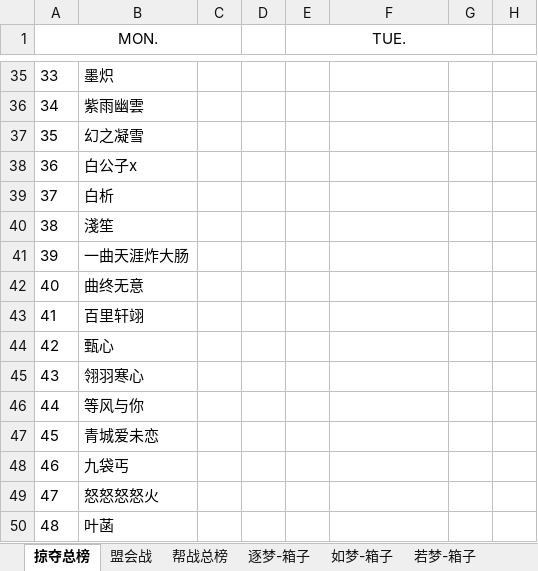
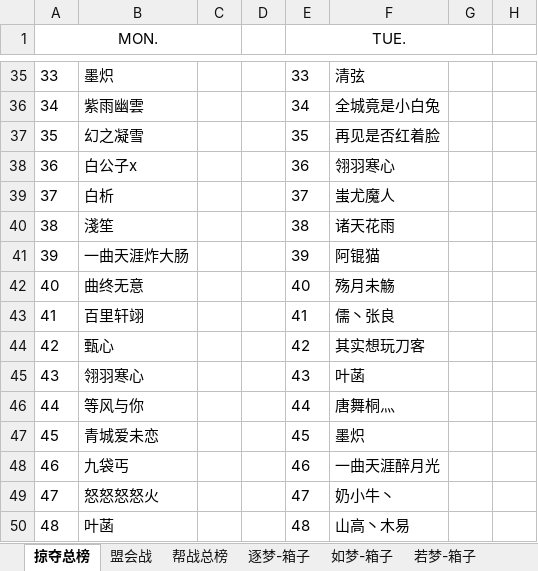
Before and after one commit to cansnow123/wuxia-union, an Excel workbook: 4.11-4.17.xlsx, sheet 掠夺总榜, drawn as a sheet; only a part is shown, gaps mark what is left out; values as stored, in another font and other column widths than the file's, no borders; the diff covers the shown part only; the diff names each change by its address in the sheet, - before the commit and + after, or states it on an @@ line.

```diff
--- a/4.11-4.17.xlsx (sheet 掠夺总榜)
+++ b/4.11-4.17.xlsx (sheet 掠夺总榜)
-E35 (TUE.): (empty)
+E35 (TUE.): 33
-F35: (empty)
+F35: 清弦
-E36 (TUE.): (empty)
+E36 (TUE.): 34
-F36: (empty)
+F36: 全城竟是小白兔
-E37 (TUE.): (empty)
+E37 (TUE.): 35
-F37: (empty)
+F37: 再见是否红着脸
-E38 (TUE.): (empty)
+E38 (TUE.): 36
-F38: (empty)
+F38: 翎羽寒心
-E39 (TUE.): (empty)
+E39 (TUE.): 37
-F39: (empty)
+F39: 蚩尤魔人
-E40 (TUE.): (empty)
+E40 (TUE.): 38
-F40: (empty)
+F40: 诸天花雨
-E41 (TUE.): (empty)
+E41 (TUE.): 39
-F41: (empty)
+F41: 阿锟猫
-E42 (TUE.): (empty)
+E42 (TUE.): 40
-F42: (empty)
+F42: 殇月未觞
-E43 (TUE.): (empty)
+E43 (TUE.): 41
-F43: (empty)
+F43: 儒丶张良
-E44 (TUE.): (empty)
+E44 (TUE.): 42
-F44: (empty)
+F44: 其实想玩刀客
-E45 (TUE.): (empty)
+E45 (TUE.): 43
-F45: (empty)
+F45: 叶菡
-E46 (TUE.): (empty)
+E46 (TUE.): 44
-F46: (empty)
+F46: 唐舞桐灬
-E47 (TUE.): (empty)
+E47 (TUE.): 45
-F47: (empty)
+F47: 墨炽
-E48 (TUE.): (empty)
+E48 (TUE.): 46
-F48: (empty)
+F48: 一曲天涯醉月光
-E49 (TUE.): (empty)
+E49 (TUE.): 47
-F49: (empty)
+F49: 奶小牛丶
-E50 (TUE.): (empty)
+E50 (TUE.): 48
-F50: (empty)
+F50: 山高丶木易
```
Also changed, not shown: 7 added rows and 146 edited cells elsewhere in this sheet, sheet 逐梦-箱子, compare.xlsx, 7 other files.
